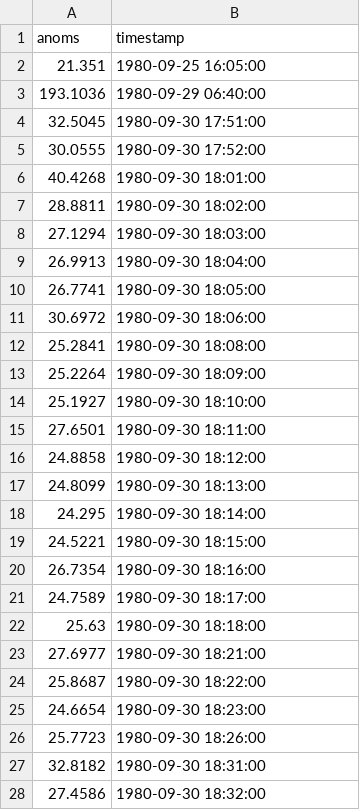
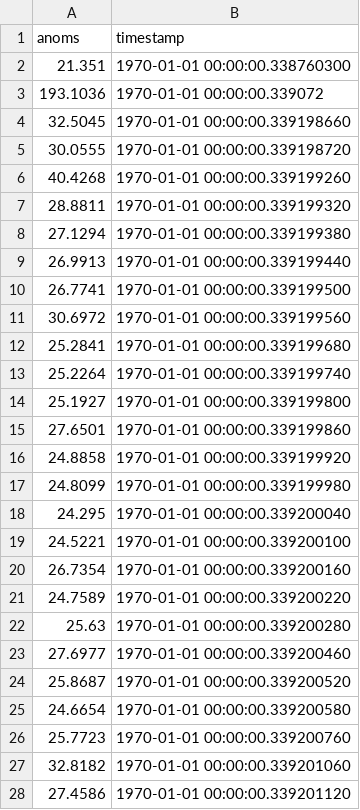
Before and after one commit to snbhanja/pyculiarity, a CSV file: examples/results.csv, drawn as a sheet; only a part is shown; the diff covers the shown part only.

Commit message:
refactored to only take unix timestamps and some style changes

```diff
--- a/examples/results.csv
+++ b/examples/results.csv
@@ -1,28 +1,28 @@
 anoms,timestamp
-21.351,1980-09-25 16:05:00
-193.1036,1980-09-29 06:40:00
-32.5045,1980-09-30 17:51:00
-30.0555,1980-09-30 17:52:00
-40.4268,1980-09-30 18:01:00
-28.8811,1980-09-30 18:02:00
-27.1294,1980-09-30 18:03:00
-26.9913,1980-09-30 18:04:00
-26.7741,1980-09-30 18:05:00
-30.6972,1980-09-30 18:06:00
-25.2841,1980-09-30 18:08:00
-25.2264,1980-09-30 18:09:00
-25.1927,1980-09-30 18:10:00
-27.6501,1980-09-30 18:11:00
-24.8858,1980-09-30 18:12:00
-24.8099,1980-09-30 18:13:00
-24.295,1980-09-30 18:14:00
-24.5221,1980-09-30 18:15:00
-26.7354,1980-09-30 18:16:00
-24.7589,1980-09-30 18:17:00
-25.63,1980-09-30 18:18:00
-27.6977,1980-09-30 18:21:00
-25.8687,1980-09-30 18:22:00
-24.6654,1980-09-30 18:23:00
-25.7723,1980-09-30 18:26:00
-32.8182,1980-09-30 18:31:00
-27.4586,1980-09-30 18:32:00
+21.351,1970-01-01 00:00:00.338760300
+193.1036,1970-01-01 00:00:00.339072
+32.5045,1970-01-01 00:00:00.339198660
+30.0555,1970-01-01 00:00:00.339198720
+40.4268,1970-01-01 00:00:00.339199260
+28.8811,1970-01-01 00:00:00.339199320
+27.1294,1970-01-01 00:00:00.339199380
+26.9913,1970-01-01 00:00:00.339199440
+26.7741,1970-01-01 00:00:00.339199500
+30.6972,1970-01-01 00:00:00.339199560
+25.2841,1970-01-01 00:00:00.339199680
+25.2264,1970-01-01 00:00:00.339199740
+25.1927,1970-01-01 00:00:00.339199800
+27.6501,1970-01-01 00:00:00.339199860
+24.8858,1970-01-01 00:00:00.339199920
+24.8099,1970-01-01 00:00:00.339199980
+24.295,1970-01-01 00:00:00.339200040
+24.5221,1970-01-01 00:00:00.339200100
+26.7354,1970-01-01 00:00:00.339200160
+24.7589,1970-01-01 00:00:00.339200220
+25.63,1970-01-01 00:00:00.339200280
+27.6977,1970-01-01 00:00:00.339200460
+25.8687,1970-01-01 00:00:00.339200520
+24.6654,1970-01-01 00:00:00.339200580
+25.7723,1970-01-01 00:00:00.339200760
+32.8182,1970-01-01 00:00:00.339201060
+27.4586,1970-01-01 00:00:00.339201120
```
Also changed, not shown: 42 edited cells elsewhere in this file, 10 other files.
